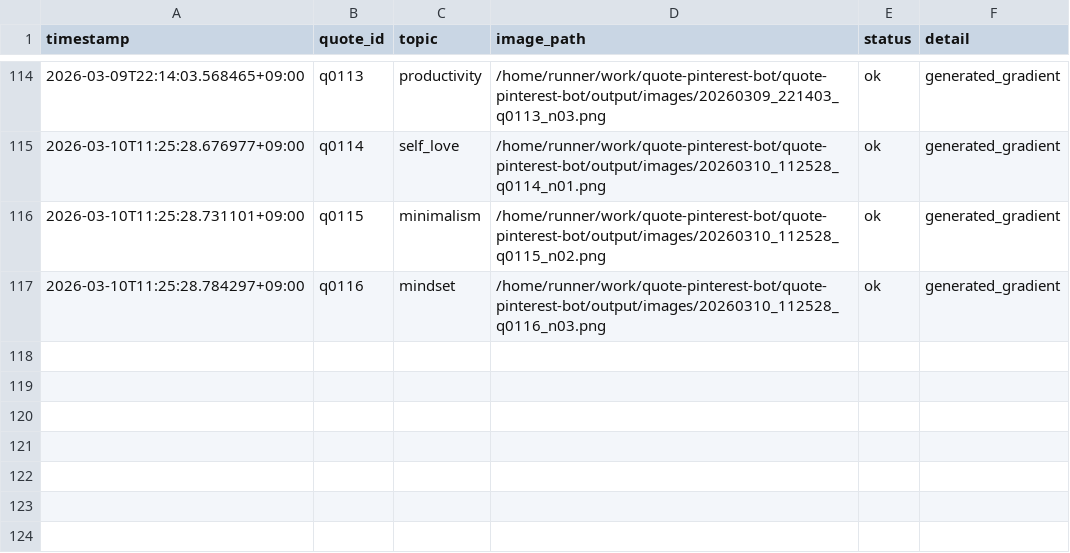
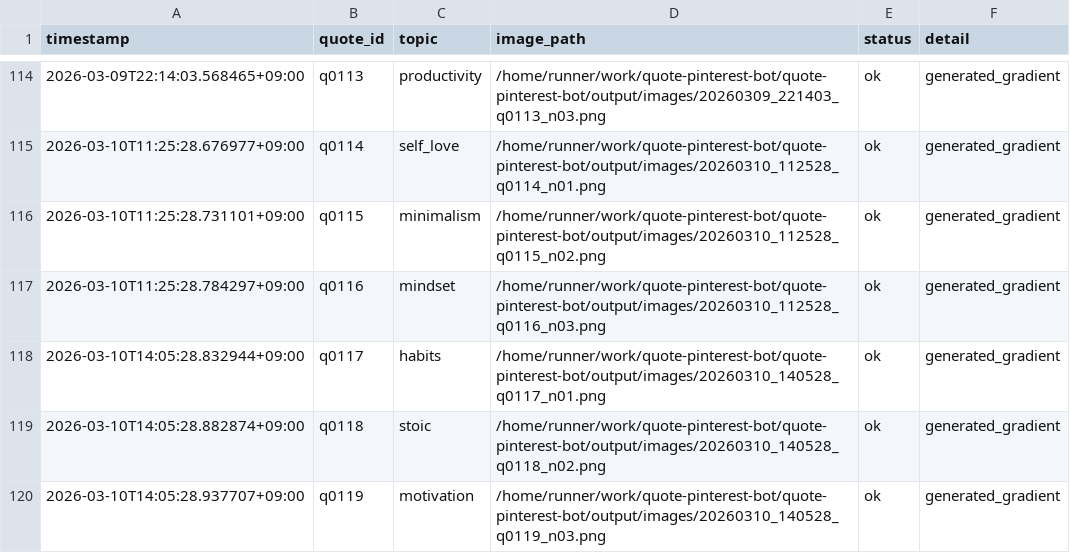
Before and after one commit to p-yoshikawa/quote-pinterest-bot, a CSV file: logs/posts.csv, drawn as a sheet; only a part is shown, gaps mark what is left out; the diff names each change by its address in the sheet, - before the commit and + after, or states it on an @@ line.

Commit message:
bot: auto generate 3 images

```diff
--- a/logs/posts.csv
+++ b/logs/posts.csv
+row 118: 2026-03-10T14:05:28.832944+09:00 | q0117 | habits | /home/runner/work/quote-pinterest-bot/quote-pinterest-bot/output/images/20260310_140528_q0117_n01.png | ok | generated_gradient
+row 119: 2026-03-10T14:05:28.882874+09:00 | q0118 | stoic | /home/runner/work/quote-pinterest-bot/quote-pinterest-bot/output/images/20260310_140528_q0118_n02.png | ok | generated_gradient
+row 120: 2026-03-10T14:05:28.937707+09:00 | q0119 | motivation | /home/runner/work/quote-pinterest-bot/quote-pinterest-bot/output/images/20260310_140528_q0119_n03.png | ok | generated_gradient
```
Also changed, not shown: 4 other files.
